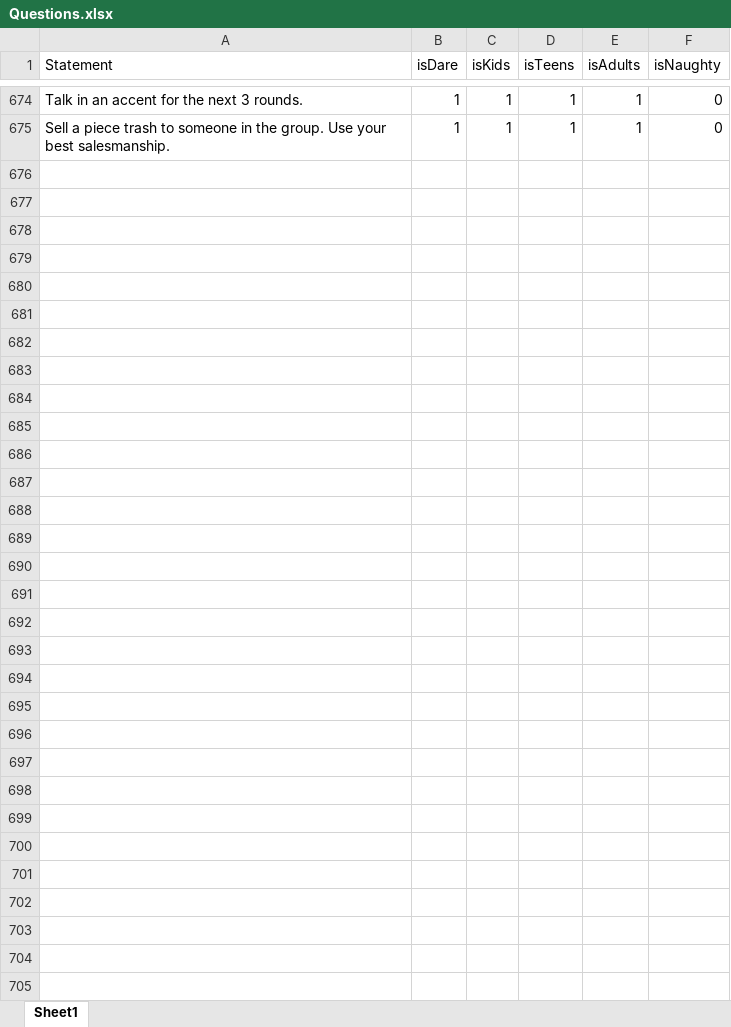
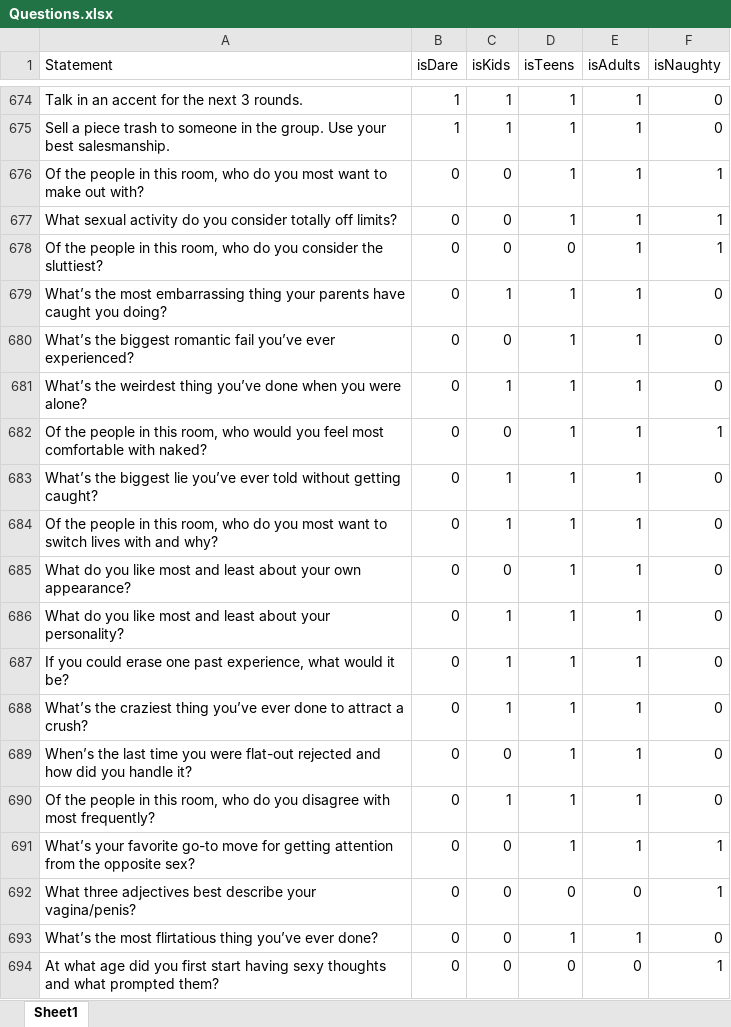
Before and after one commit to rebeccaansems/Truth-or-Dare-Game, an Excel workbook: Assets/Questions/Questions.xlsx, sheet Sheet1, drawn as a sheet; only a part is shown, gaps mark what is left out; values as stored, in another font and other column widths than the file's, no borders; table styles not drawn; the diff covers the shown part only; the diff names each change by its address in the sheet, - before the commit and + after, or states it on an @@ line.

```diff
--- a/Assets/Questions/Questions.xlsx (sheet Sheet1)
+++ b/Assets/Questions/Questions.xlsx (sheet Sheet1)
+row 676: Of the people in this room, who do you most want to make out with? | 0 | 0 | 1 | 1 | 1
+row 677: What sexual activity do you consider totally off limits? | 0 | 0 | 1 | 1 | 1
+row 678: Of the people in this room, who do you consider the sluttiest? | 0 | 0 | 0 | 1 | 1
+row 679: What’s the most embarrassing thing your parents have caught you doing? | 0 | 1 | 1 | 1 | 0
+row 680: What’s the biggest romantic fail you’ve ever experienced? | 0 | 0 | 1 | 1 | 0
+row 681: What’s the weirdest thing you’ve done when you were alone? | 0 | 1 | 1 | 1 | 0
+row 682: Of the people in this room, who would you feel most comfortable with naked? | 0 | 0 | 1 | 1 | 1
+row 683: What’s the biggest lie you’ve ever told without getting caught? | 0 | 1 | 1 | 1 | 0
+row 684: Of the people in this room, who do you most want to switch lives with and why? | 0 | 1 | 1 | 1 | 0
+row 685: What do you like most and least about your own appearance? | 0 | 0 | 1 | 1 | 0
+row 686: What do you like most and least about your personality? | 0 | 1 | 1 | 1 | 0
+row 687: If you could erase one past experience, what would it be? | 0 | 1 | 1 | 1 | 0
+row 688: What’s the craziest thing you’ve ever done to attract a crush? | 0 | 1 | 1 | 1 | 0
+row 689: When’s the last time you were flat-out rejected and how did you handle it? | 0 | 0 | 1 | 1 | 0
+row 690: Of the people in this room, who do you disagree with most frequently? | 0 | 1 | 1 | 1 | 0
+row 691: What’s your favorite go-to move for getting attention from the opposite sex? | 0 | 0 | 1 | 1 | 1
+row 692: What three adjectives best describe your vagina/penis? | 0 | 0 | 0 | 0 | 1
+row 693: What’s the most flirtatious thing you’ve ever done? | 0 | 0 | 1 | 1 | 0
+row 694: At what age did you first start having sexy thoughts and what prompted them? | 0 | 0 | 0 | 0 | 1
```
Also changed, not shown: 12 added rows elsewhere in this sheet, 3 other files.
